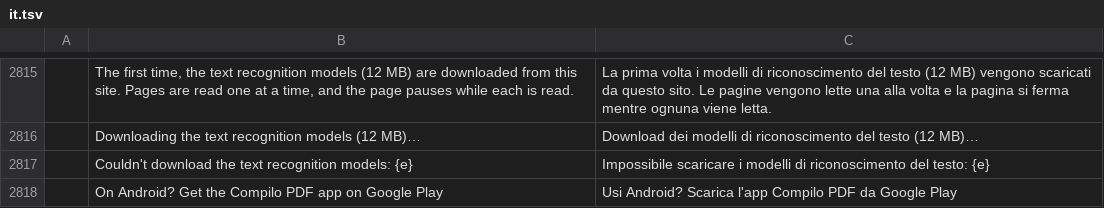
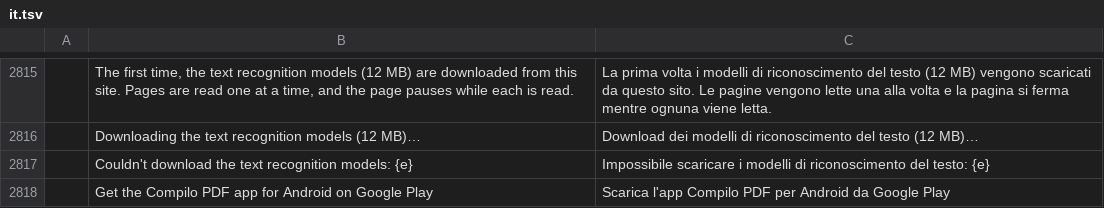
Before and after one commit to St3fez/compilo-pdf-web, a TSV file: crates/ui-egui/src/i18n/it.tsv, drawn as a sheet; only a part is shown, gaps mark what is left out; the diff names each change by its address in the sheet, - before the commit and + after, or states it on an @@ line.

```diff
--- a/crates/ui-egui/src/i18n/it.tsv
+++ b/crates/ui-egui/src/i18n/it.tsv
-B2818: On Android? Get the Compilo PDF app on Google…
+B2818: Get the Compilo PDF app for Android on Google…
-C2818: Usi Android? Scarica l'app Compilo PDF da Google…
+C2818: Scarica l'app Compilo PDF per Android da Google…
```
Also changed, not shown: 5 other files.
